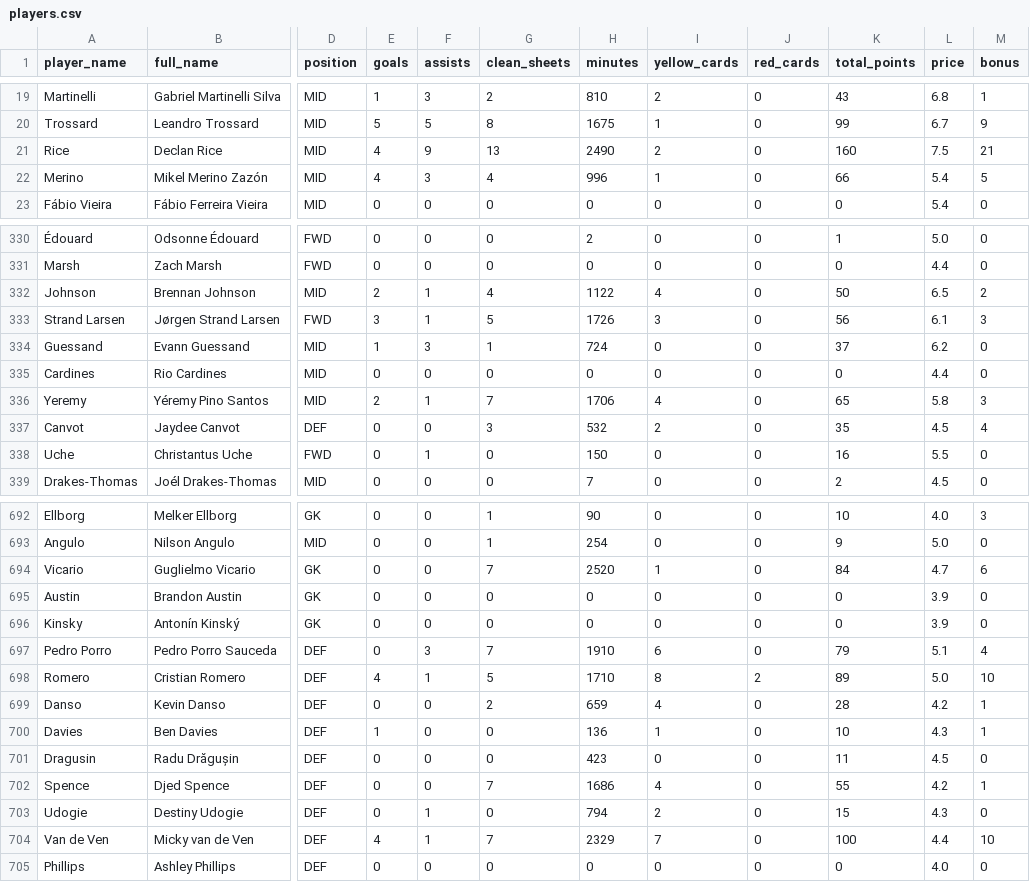
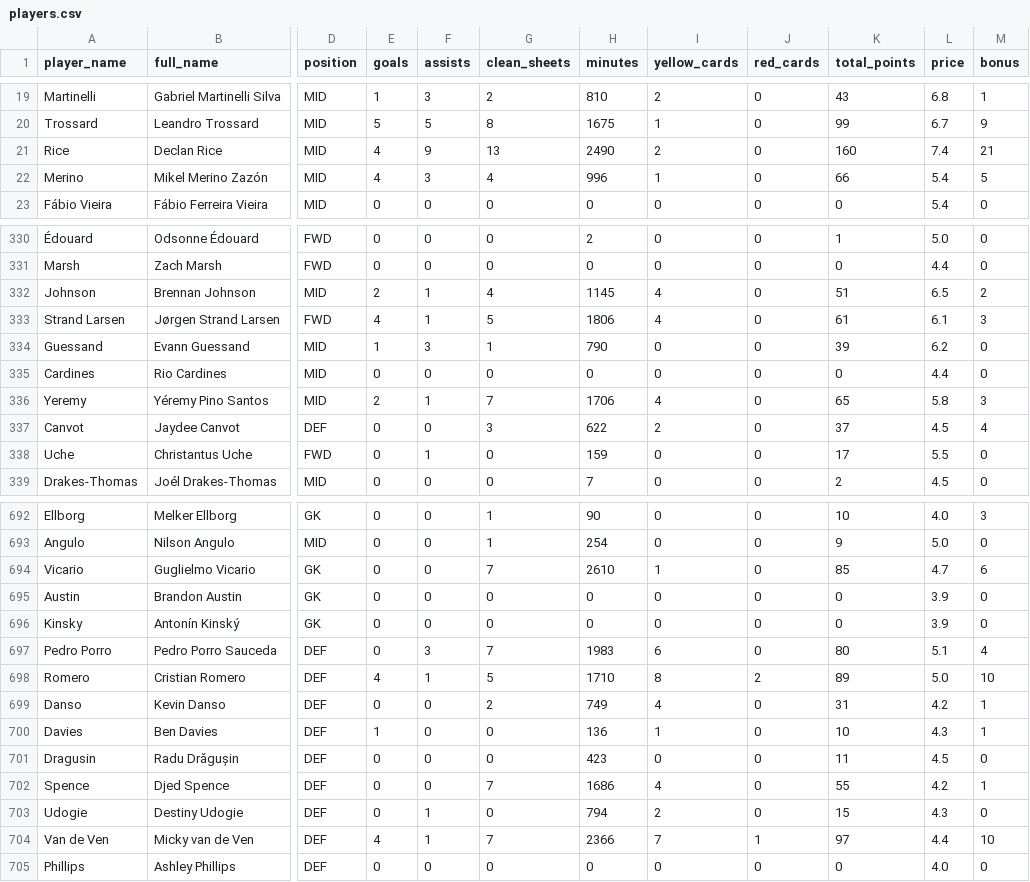
Before and after one commit to ParashDev/epl-analysis, a CSV file: data/cleaned/players.csv, drawn as a sheet; only a part is shown, gaps mark what is left out; the diff covers the shown part only; the diff names each change by its address in the sheet, - before the commit and + after, or states it on an @@ line.

```diff
--- a/data/cleaned/players.csv
+++ b/data/cleaned/players.csv
-L21 (price): 7.5
+L21 (price): 7.4
-H332 (minutes): 1122
+H332 (minutes): 1145
-K332 (total_points): 50
+K332 (total_points): 51
-E333 (goals): 3
+E333 (goals): 4
-H333 (minutes): 1726
+H333 (minutes): 1806
-I333 (yellow_cards): 3
+I333 (yellow_cards): 4
-K333 (total_points): 56
+K333 (total_points): 61
-H334 (minutes): 724
+H334 (minutes): 790
-K334 (total_points): 37
+K334 (total_points): 39
-H337 (minutes): 532
+H337 (minutes): 622
-K337 (total_points): 35
+K337 (total_points): 37
-H338 (minutes): 150
+H338 (minutes): 159
-K338 (total_points): 16
+K338 (total_points): 17
-H694 (minutes): 2520
+H694 (minutes): 2610
-K694 (total_points): 84
+K694 (total_points): 85
-H697 (minutes): 1910
+H697 (minutes): 1983
-K697 (total_points): 79
+K697 (total_points): 80
-H699 (minutes): 659
+H699 (minutes): 749
-K699 (total_points): 28
+K699 (total_points): 31
-H704 (minutes): 2329
+H704 (minutes): 2366
-J704 (red_cards): 0
+J704 (red_cards): 1
-K704 (total_points): 100
+K704 (total_points): 97
```
Also changed, not shown: 61 edited cells elsewhere in this file, data/cleaned/fixtures_detailed.csv, 1 other file.
